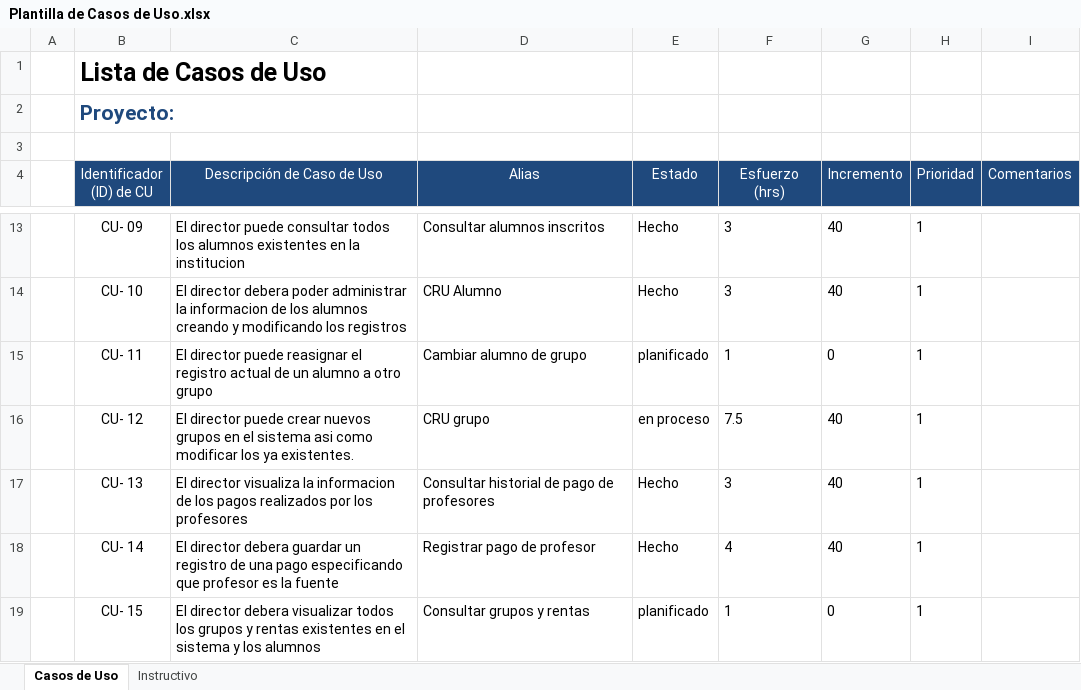
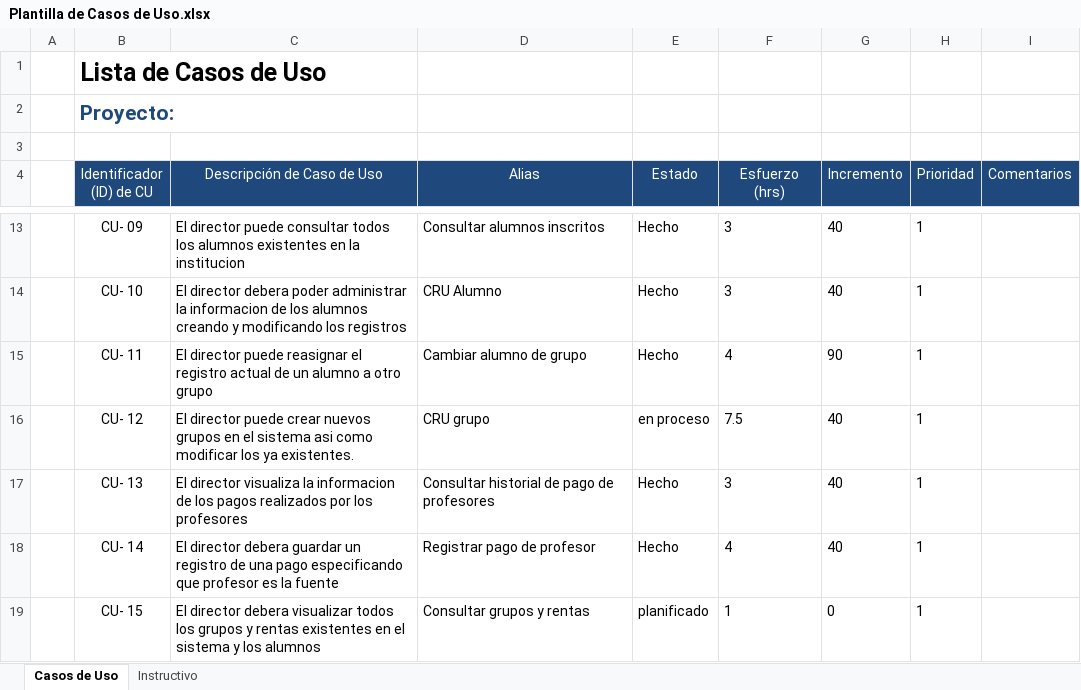
Before and after one commit to Senzho/DesarrolloSoftwareISO, an Excel workbook: Plantillas/Plantilla de Casos de Uso.xlsx, sheet Casos de Uso, drawn as a sheet; only a part is shown, gaps mark what is left out; values as stored, in another font and other column widths than the file's, no borders; the diff names each change by its address in the sheet, - before the commit and + after, or states it on an @@ line.

```diff
--- a/Plantillas/Plantilla de Casos de Uso.xlsx (sheet Casos de Uso)
+++ b/Plantillas/Plantilla de Casos de Uso.xlsx (sheet Casos de Uso)
-E15 (Estado): planificado
+E15 (Estado): Hecho
-F15 (Esfuerzo (hrs)): 1
+F15 (Esfuerzo (hrs)): 4
-G15 (Incremento): 0
+G15 (Incremento): 90
```
Also changed, not shown: Plantillas/Plantilla Lista de Tareas de la 5ta Iteración.xlsx, 7 other files.
